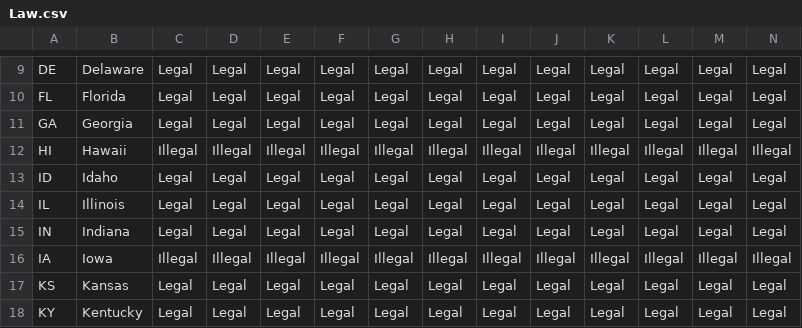
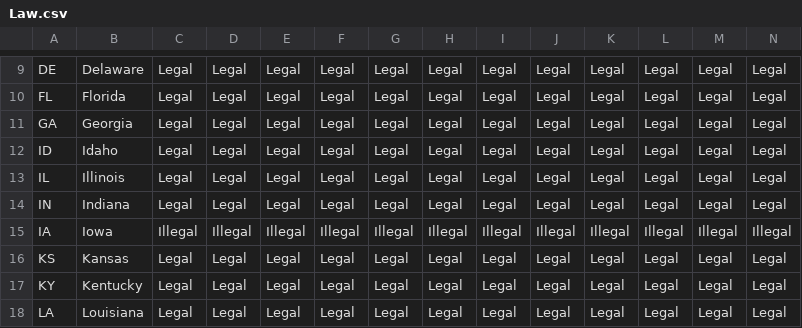
Before and after one commit to geog575-spring2016/capital-punishment, a CSV file: data/Law.csv, drawn as a sheet; only a part is shown, gaps mark what is left out; the shorter side is filled out with more unchanged rows; rows hold the shown columns only; the diff names each change by its address in the sheet, - before the commit and + after, or states it on an @@ line.

```diff
--- a/data/Law.csv
+++ b/data/Law.csv
-row 12: HI | Hawaii | Illegal | Illegal | Illegal | Illegal | Illegal | Illegal | Illegal | Illegal | Illegal | Illegal | Illegal | Illegal
```
Also changed, not shown: 3 other files.
